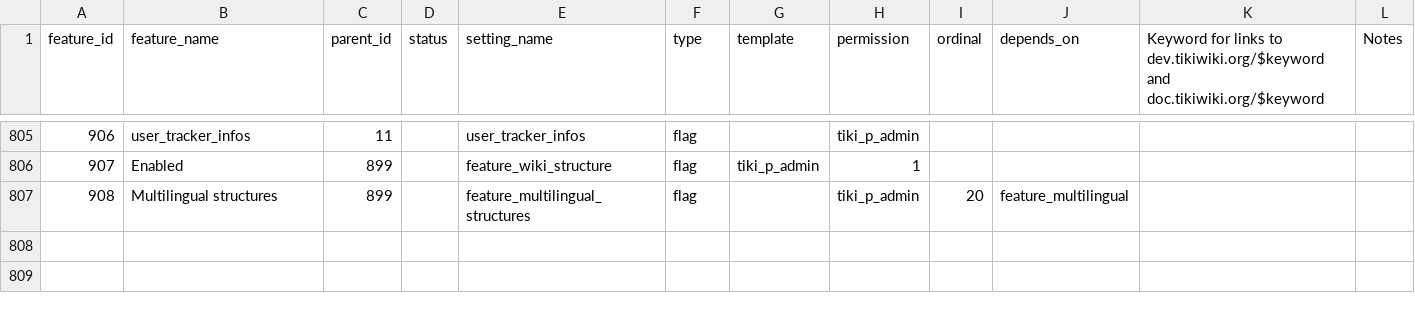
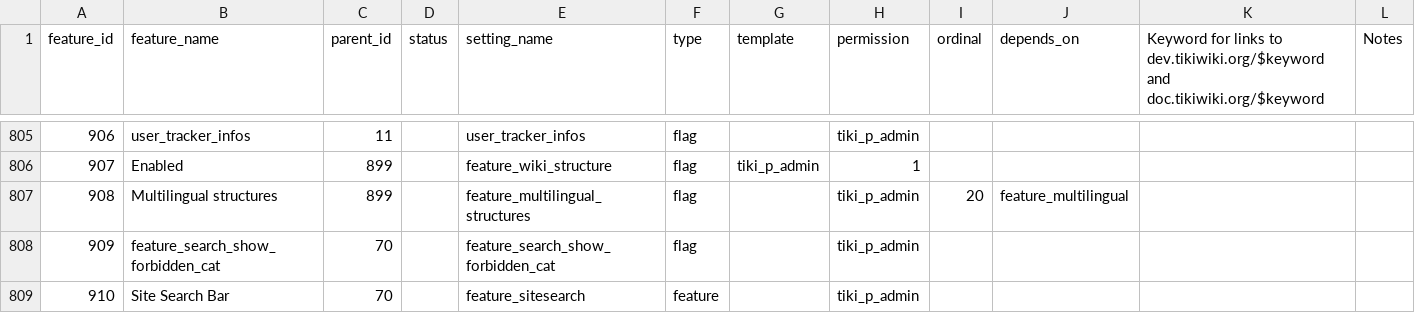
Before and after one commit to meta-net-ar/tiki, a CSV file: db/features.csv, drawn as a sheet; only a part is shown, gaps mark what is left out; the diff names each change by its address in the sheet, - before the commit and + after, or states it on an @@ line.

Commit message:
[FIX] Search options in tiki-magic.php

```diff
--- a/db/features.csv
+++ b/db/features.csv
+row 808: 909 | feature_search_show_forbidden_cat | 70 |  | feature_search_show_forbidden_cat | flag |  | tiki_p_admin
+row 809: 910 | Site Search Bar | 70 |  | feature_sitesearch | feature |  | tiki_p_admin
```
